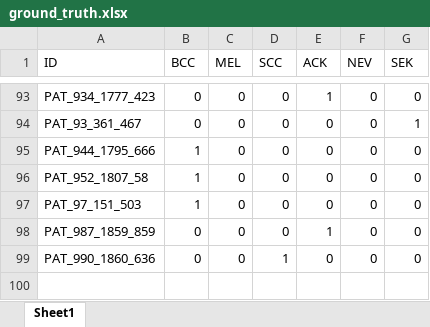
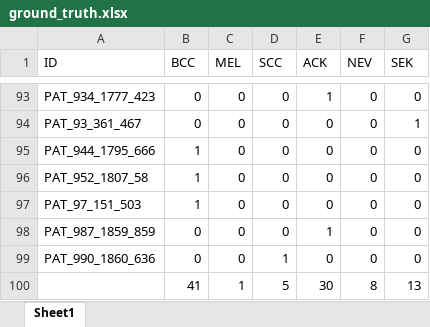
Before and after one commit to aminemine31/cherry2, an Excel workbook: ground_truth.xlsx, sheet Sheet1, drawn as a sheet; only a part is shown, gaps mark what is left out; values as stored, in another font and other column widths than the file's, no borders; the diff names each change by its address in the sheet, - before the commit and + after, or states it on an @@ line.

```diff
--- a/ground_truth.xlsx (sheet Sheet1)
+++ b/ground_truth.xlsx (sheet Sheet1)
+row 100:  | 41 | 1 | 5 | 30 | 8 | 13
```
Also changed, not shown: 20 other files.
